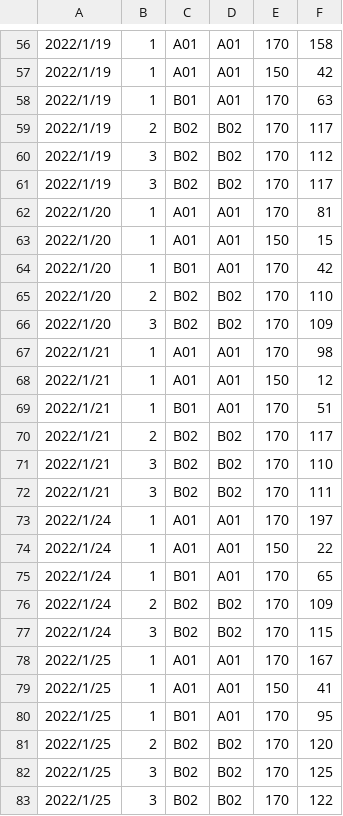
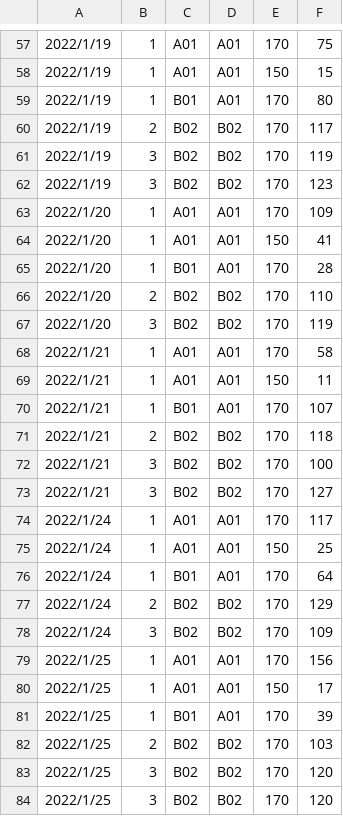
Before and after one commit to TCC-SystemEngineeringDept/IoT2022-2, a CSV file: sales3.csv, drawn as a sheet; only a part is shown, gaps mark what is left out; the diff covers the shown part only.

```diff
--- a/sales3.csv
+++ b/sales3.csv
@@ -56,28 +57,28 @@
-2022/1/19,1,A01,A01,170,158
-2022/1/19,1,A01,A01,150,42
-2022/1/19,1,B01,A01,170,63
+2022/1/19,1,A01,A01,170,75
+2022/1/19,1,A01,A01,150,15
+2022/1/19,1,B01,A01,170,80
 2022/1/19,2,B02,B02,170,117
-2022/1/19,3,B02,B02,170,112
-2022/1/19,3,B02,B02,170,117
-2022/1/20,1,A01,A01,170,81
-2022/1/20,1,A01,A01,150,15
-2022/1/20,1,B01,A01,170,42
+2022/1/19,3,B02,B02,170,119
+2022/1/19,3,B02,B02,170,123
+2022/1/20,1,A01,A01,170,109
+2022/1/20,1,A01,A01,150,41
+2022/1/20,1,B01,A01,170,28
 2022/1/20,2,B02,B02,170,110
-2022/1/20,3,B02,B02,170,109
-2022/1/21,1,A01,A01,170,98
-2022/1/21,1,A01,A01,150,12
-2022/1/21,1,B01,A01,170,51
-2022/1/21,2,B02,B02,170,117
-2022/1/21,3,B02,B02,170,110
-2022/1/21,3,B02,B02,170,111
-2022/1/24,1,A01,A01,170,197
-2022/1/24,1,A01,A01,150,22
-2022/1/24,1,B01,A01,170,65
-2022/1/24,2,B02,B02,170,109
-2022/1/24,3,B02,B02,170,115
-2022/1/25,1,A01,A01,170,167
-2022/1/25,1,A01,A01,150,41
-2022/1/25,1,B01,A01,170,95
-2022/1/25,2,B02,B02,170,120
-2022/1/25,3,B02,B02,170,125
-2022/1/25,3,B02,B02,170,122
+2022/1/20,3,B02,B02,170,119
+2022/1/21,1,A01,A01,170,58
+2022/1/21,1,A01,A01,150,11
+2022/1/21,1,B01,A01,170,107
+2022/1/21,2,B02,B02,170,118
+2022/1/21,3,B02,B02,170,100
+2022/1/21,3,B02,B02,170,127
+2022/1/24,1,A01,A01,170,117
+2022/1/24,1,A01,A01,150,25
+2022/1/24,1,B01,A01,170,64
+2022/1/24,2,B02,B02,170,129
+2022/1/24,3,B02,B02,170,109
+2022/1/25,1,A01,A01,170,156
+2022/1/25,1,A01,A01,150,17
+2022/1/25,1,B01,A01,170,39
+2022/1/25,2,B02,B02,170,103
+2022/1/25,3,B02,B02,170,120
+2022/1/25,3,B02,B02,170,120
```
Also changed, not shown: 2 added rows, 1 removed row and 74 edited cells elsewhere in this file.
